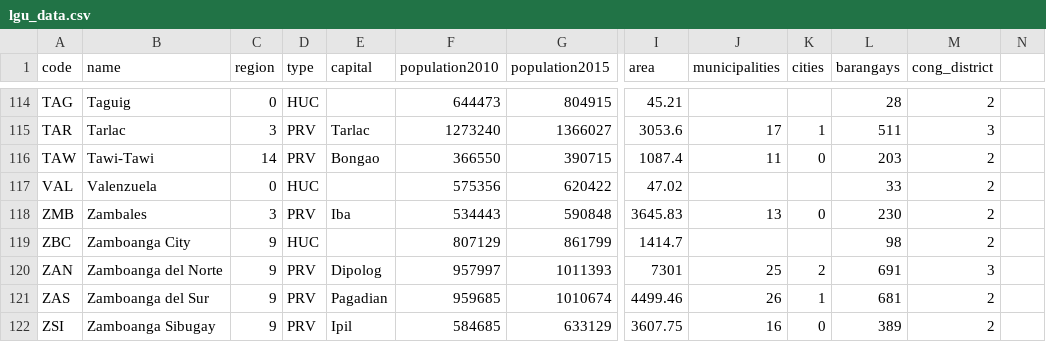
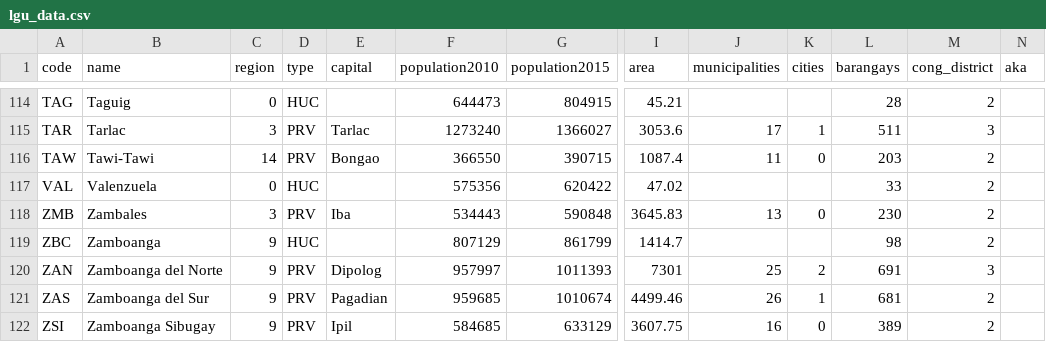
Before and after one commit to sambelmonte/philippinemap, a CSV file: misc/lgu_data.csv, drawn as a sheet; only a part is shown, gaps mark what is left out; the diff covers the shown part only; the diff names each change by its address in the sheet, - before the commit and + after, or states it on an @@ line.

Commit message:
Page name and LGU names update

```diff
--- a/misc/lgu_data.csv
+++ b/misc/lgu_data.csv
-N1: (empty)
+N1: aka
-B119 (name): Zamboanga City
+B119 (name): Zamboanga
```
Also changed, not shown: 8 edited cells elsewhere in this file, 4 other files.
